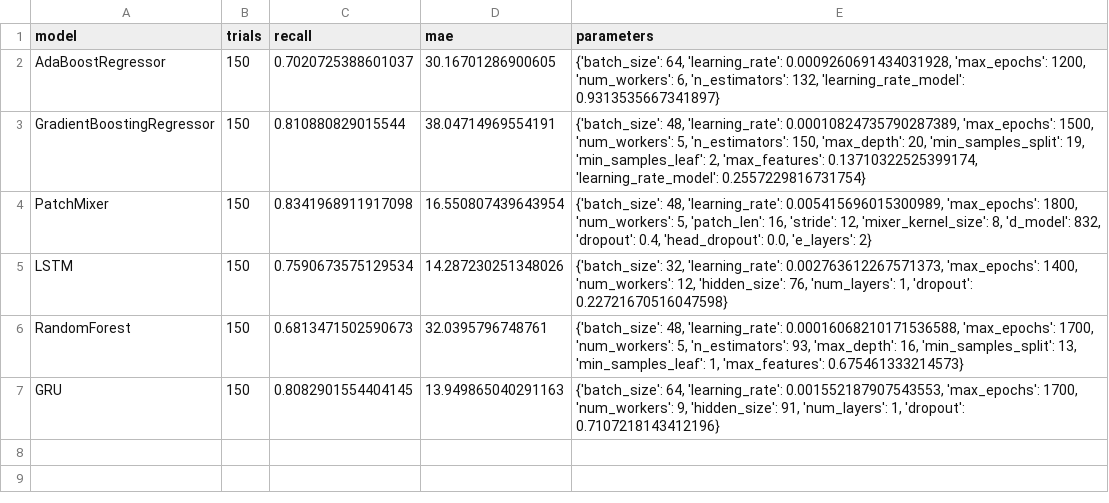
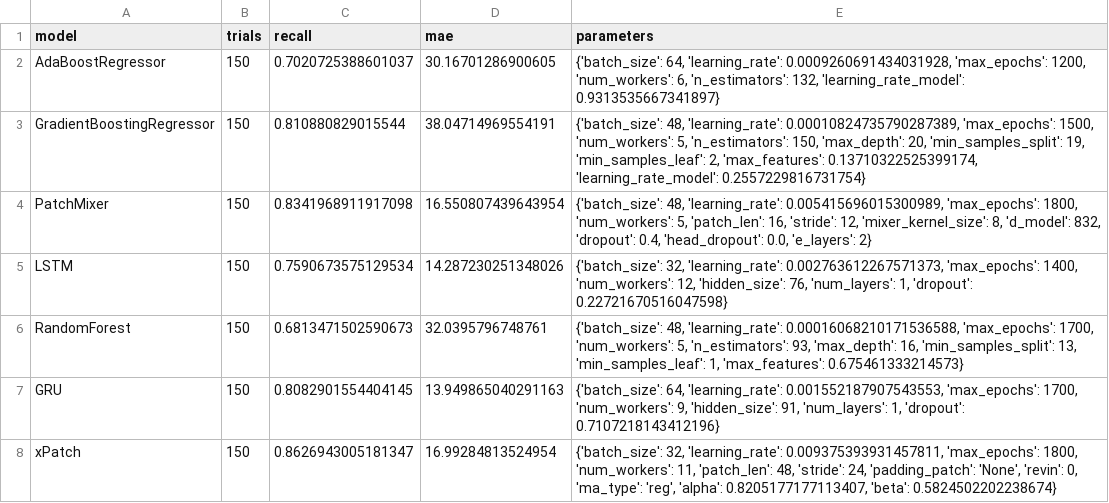
Before and after one commit to sebxGit/P10, a CSV file: Tunings/Colorado_24h_classification_tuning.csv, drawn as a sheet; the diff names each change by its address in the sheet, - before the commit and + after, or states it on an @@ line.

Commit message:
Update Colorado_24h_classification_tuning.csv

```diff
--- a/Tunings/Colorado_24h_classification_tuning.csv
+++ b/Tunings/Colorado_24h_classification_tuning.csv
+row 8: xPatch | 150 | 0.8626943005181347 | 16.99284813524954 | {'batch_size': 32, 'learning_rate': 0.009375393931457811, 'max_epochs': 1800, 'num_workers': 11, 'patch_len': 48, 'stride': 24, 'padding_patch': 'None', 'revin': 0, 'ma_type': 'reg', 'alpha': 0.8205177177113407, 'beta': 0.5824502202238674}
```
